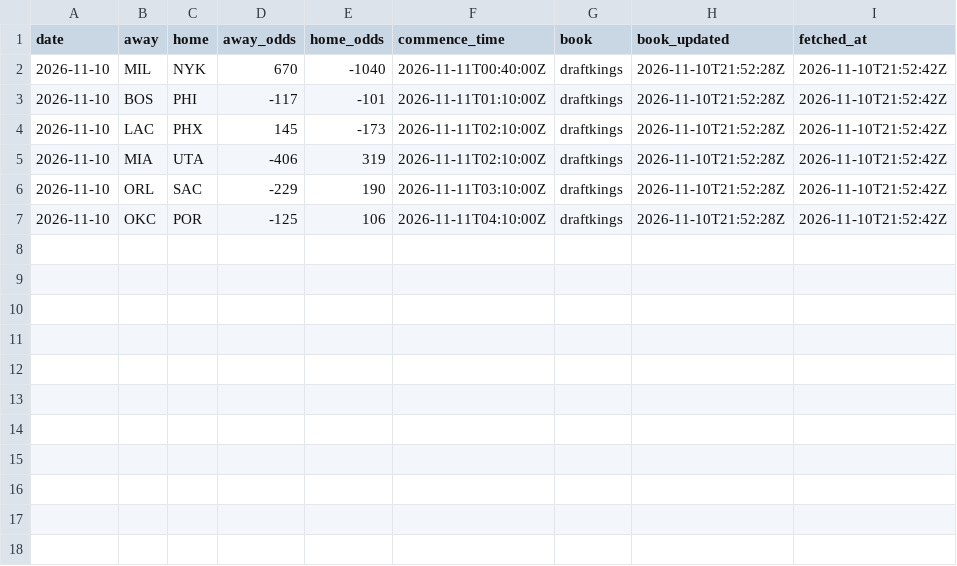
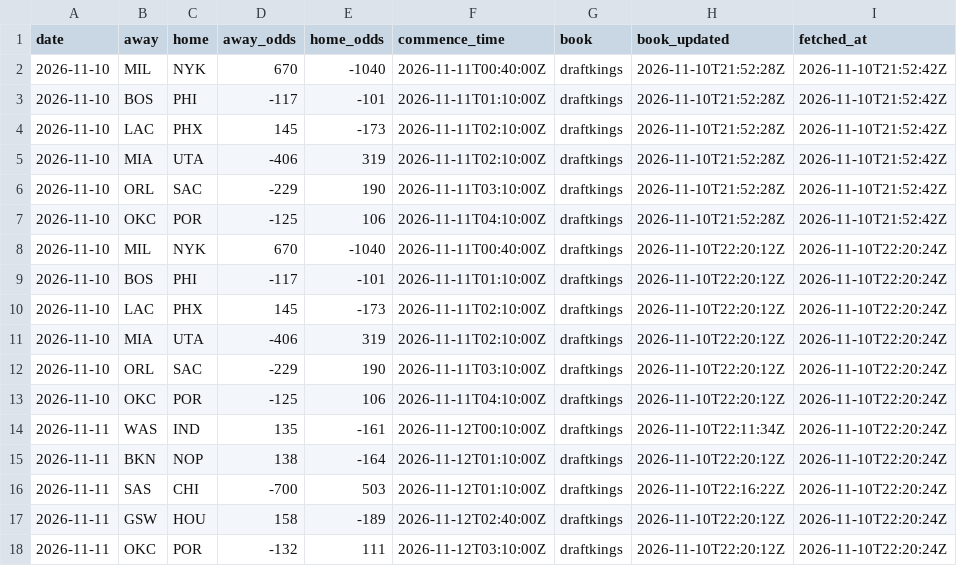
Before and after one commit to tylernordberg0/nba-game-predictor, a CSV file: results/odds.csv, drawn as a sheet.

```diff
--- a/results/odds.csv
+++ b/results/odds.csv
@@ -7 +7,12 @@ date,away,home,away_odds,home_odds,commence_time,book,book_updated,fetched_at
 2026-11-10,OKC,POR,-125,106,2026-11-11T04:10:00Z,draftkings,2026-11-10T21:52:28Z,2026-11-10T21:52:42Z
+2026-11-10,MIL,NYK,670,-1040,2026-11-11T00:40:00Z,draftkings,2026-11-10T22:20:12Z,2026-11-10T22:20:24Z
+2026-11-10,BOS,PHI,-117,-101,2026-11-11T01:10:00Z,draftkings,2026-11-10T22:20:12Z,2026-11-10T22:20:24Z
+2026-11-10,LAC,PHX,145,-173,2026-11-11T02:10:00Z,draftkings,2026-11-10T22:20:12Z,2026-11-10T22:20:24Z
+2026-11-10,MIA,UTA,-406,319,2026-11-11T02:10:00Z,draftkings,2026-11-10T22:20:12Z,2026-11-10T22:20:24Z
+2026-11-10,ORL,SAC,-229,190,2026-11-11T03:10:00Z,draftkings,2026-11-10T22:20:12Z,2026-11-10T22:20:24Z
+2026-11-10,OKC,POR,-125,106,2026-11-11T04:10:00Z,draftkings,2026-11-10T22:20:12Z,2026-11-10T22:20:24Z
+2026-11-11,WAS,IND,135,-161,2026-11-12T00:10:00Z,draftkings,2026-11-10T22:11:34Z,2026-11-10T22:20:24Z
+2026-11-11,BKN,NOP,138,-164,2026-11-12T01:10:00Z,draftkings,2026-11-10T22:20:12Z,2026-11-10T22:20:24Z
+2026-11-11,SAS,CHI,-700,503,2026-11-12T01:10:00Z,draftkings,2026-11-10T22:16:22Z,2026-11-10T22:20:24Z
+2026-11-11,GSW,HOU,158,-189,2026-11-12T02:40:00Z,draftkings,2026-11-10T22:20:12Z,2026-11-10T22:20:24Z
+2026-11-11,OKC,POR,-132,111,2026-11-12T03:10:00Z,draftkings,2026-11-10T22:20:12Z,2026-11-10T22:20:24Z
```
Also changed, not shown: 4 other files.
